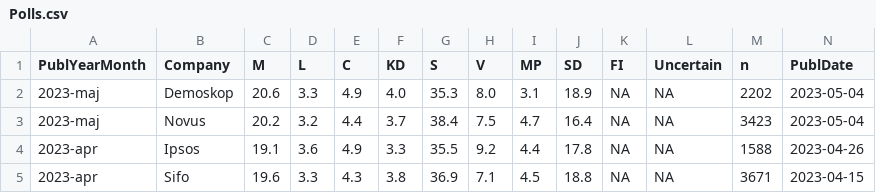
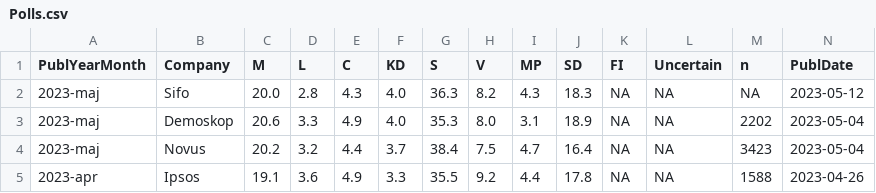
Before and after one commit to hampusborgos/SwedishPolls, a CSV file: Data/Polls.csv, drawn as a sheet; only a part is shown; the shorter side is filled out with more unchanged rows; rows hold the shown columns only; the diff names each change by its address in the sheet, - before the commit and + after, or states it on an @@ line.

Commit message:
Sifo maj

```diff
--- a/Data/Polls.csv
+++ b/Data/Polls.csv
+row 2: 2023-maj | Sifo | 20.0 | 2.8 | 4.3 | 4.0 | 36.3 | 8.2 | 4.3 | 18.3 | NA | NA | NA | 2023-05-12
```
